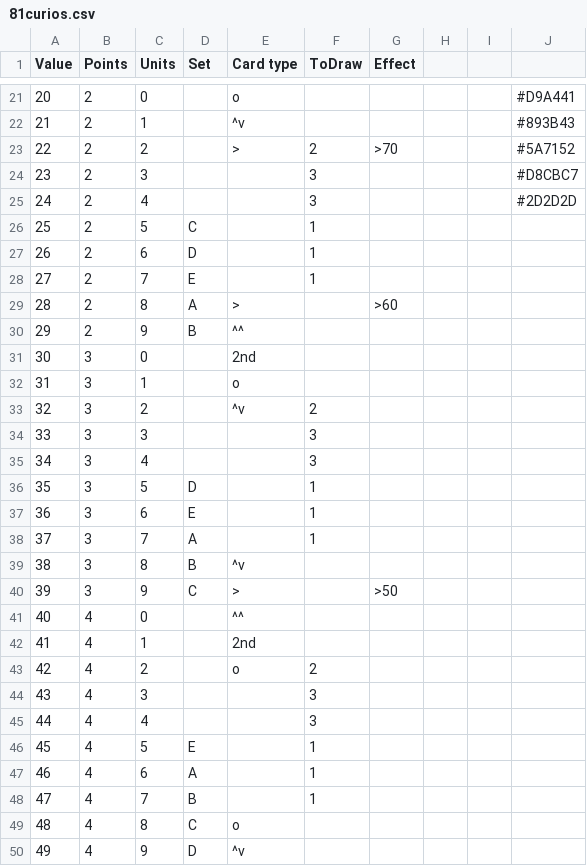
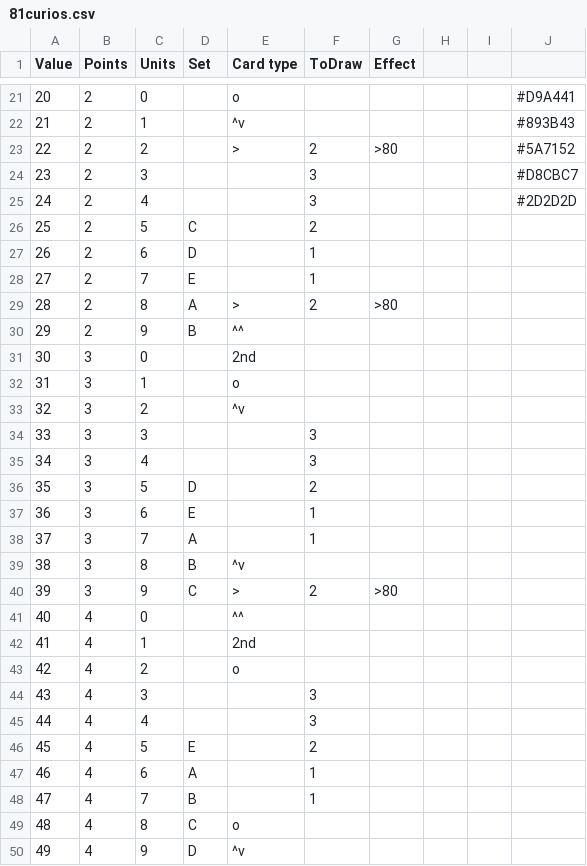
Before and after one commit to icsdaniel/CardgameDeck, a CSV file: 81curios.csv, drawn as a sheet; only a part is shown, gaps mark what is left out; the diff covers the shown part only.

Commit message:
added a few add cards, removed cards to be drawn from majority of cards with an effect.

```diff
--- a/81curios.csv
+++ b/81curios.csv
@@ -22,9 +22,9 @@ Value,Points,Units,Set,Card type,ToDraw,Effect,,,
 21,2,1,,^v,,,,,#893B43
-22,2,2,,>,2,>70,,,#5A7152
+22,2,2,,>,2,>80,,,#5A7152
 23,2,3,,,3,,,,#D8CBC7
 24,2,4,,,3,,,,#2D2D2D
-25,2,5,C,,1,,,,
+25,2,5,C,,2,,,,
 26,2,6,D,,1,,,,
 27,2,7,E,,1,,,,
-28,2,8,A,>,,>60,,,
+28,2,8,A,>,2,>80,,,
 29,2,9,B,^^,,,,,
@@ -32,6 +32,6 @@ Value,Points,Units,Set,Card type,ToDraw,Effect,,,
 31,3,1,,o,,,,,
-32,3,2,,^v,2,,,,
+32,3,2,,^v,,,,,
 33,3,3,,,3,,,,
 34,3,4,,,3,,,,
-35,3,5,D,,1,,,,
+35,3,5,D,,2,,,,
 36,3,6,E,,1,,,,
@@ -39,9 +39,9 @@ Value,Points,Units,Set,Card type,ToDraw,Effect,,,
 38,3,8,B,^v,,,,,
-39,3,9,C,>,,>50,,,
+39,3,9,C,>,2,>80,,,
 40,4,0,,^^,,,,,
 41,4,1,,2nd,,,,,
-42,4,2,,o,2,,,,
+42,4,2,,o,,,,,
 43,4,3,,,3,,,,
 44,4,4,,,3,,,,
-45,4,5,E,,1,,,,
+45,4,5,E,,2,,,,
 46,4,6,A,,1,,,,
```
Also changed, not shown: 6 added rows, 13 removed rows and 35 edited cells elsewhere in this file, cards.csv, 51 other files.
